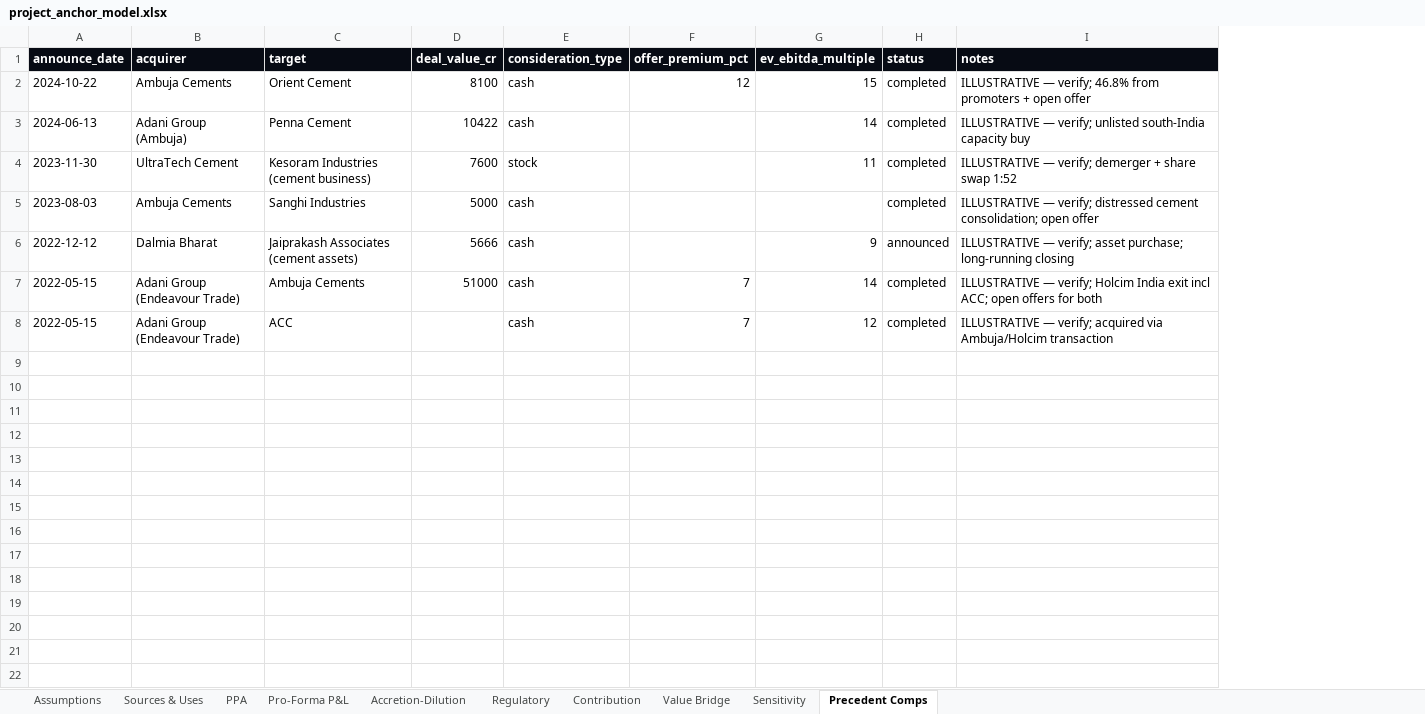
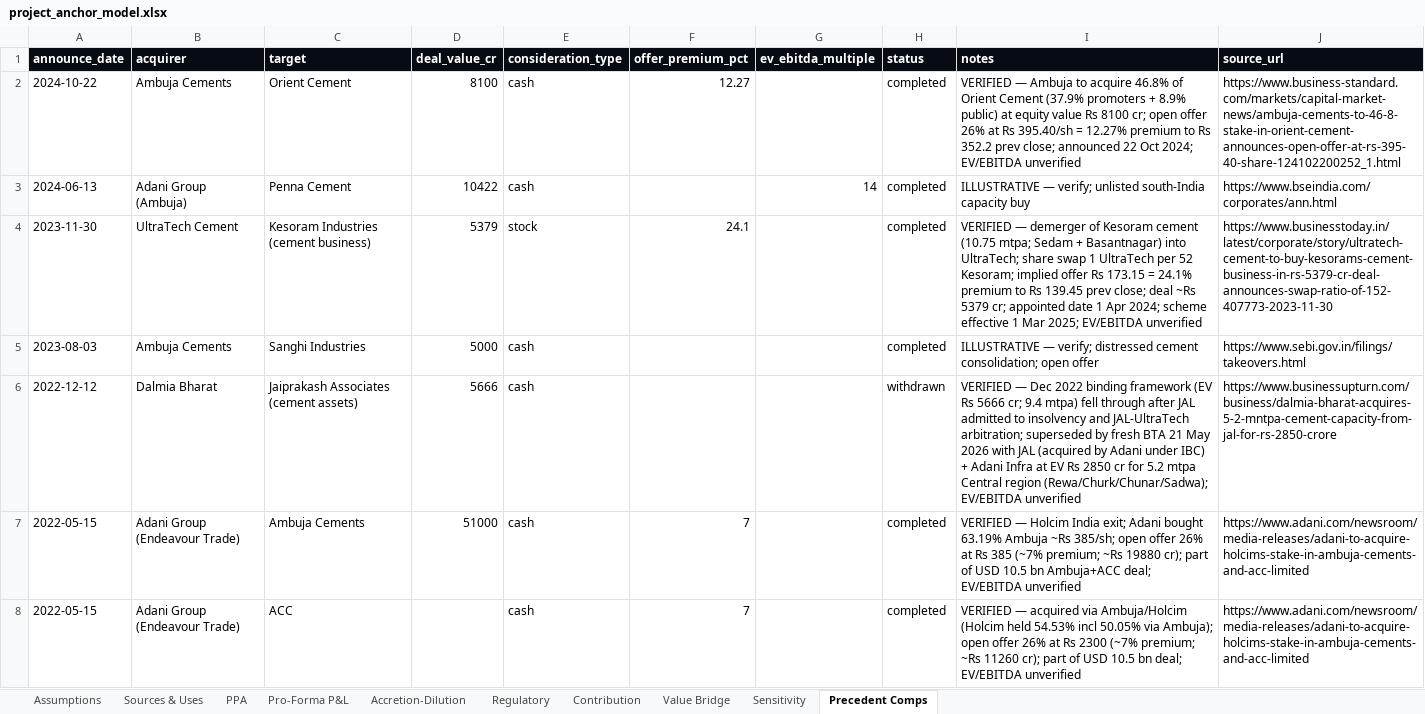
Before and after one commit to DogInfantry/merger-lab, an Excel workbook: samples/dev/project_anchor_model.xlsx, sheet Precedent Comps, drawn as a sheet; values as stored, in another font and other column widths than the file's, no borders; the diff names each change by its address in the sheet, - before the commit and + after, or states it on an @@ line.

```diff
--- a/samples/dev/project_anchor_model.xlsx (sheet Precedent Comps)
+++ b/samples/dev/project_anchor_model.xlsx (sheet Precedent Comps)
+column J (source_url), rows 2-8: https://www.business-standard.com/markets/capital-market-news/ambuja-cements-to-46-8-stake-in-orient-cement-announces-open-offer-at-rs-395-40-share-124102200252_1.html | https://www.bseindia.com/corporates/ann.html | https://www.businesstoday.in/latest/corporate/story/ultratech-cement-to-buy-kesorams-cement-business-in-rs-5379-cr-deal-announces-swap-ratio-of-152-407773-2023-11-30 | https://www.sebi.gov.in/filings/takeovers.html | https://www.businessupturn.com/business/dalmia-bharat-acquires-5-2-mntpa-cement-capacity-from-jal-for-rs-2850-crore | https://www.adani.com/newsroom/media-releases/adani-to-acquire-holcims-stake-in-ambuja-cements-and-acc-limited | https://www.adani.com/newsroom/media-releases/adani-to-acquire-holcims-stake-in-ambuja-cements-and-acc-limited
-F2 (offer_premium_pct): 12
+F2 (offer_premium_pct): 12.27
-G2 (ev_ebitda_multiple): 15
+G2 (ev_ebitda_multiple): (empty)
-I2 (notes): ILLUSTRATIVE — verify; 46.8% from promoters + open offer
+I2 (notes): VERIFIED — Ambuja to acquire 46.8% of Orient Cement (37.9% promoters + 8.9% public) at equity value Rs 8100 cr; open offer 26% at Rs 395.40/sh = 12.27% premium to Rs 352.2 prev close; announced 22 Oct 2024; EV/EBITDA unverified
-D4 (deal_value_cr): 7600
+D4 (deal_value_cr): 5379
-F4 (offer_premium_pct): (empty)
+F4 (offer_premium_pct): 24.1
-G4 (ev_ebitda_multiple): 11
+G4 (ev_ebitda_multiple): (empty)
-I4 (notes): ILLUSTRATIVE — verify; demerger + share swap 1:52
+I4 (notes): VERIFIED — demerger of Kesoram cement (10.75 mtpa; Sedam + Basantnagar) into UltraTech; share swap 1 UltraTech per 52 Kesoram; implied offer Rs 173.15 = 24.1% premium to Rs 139.45 prev close; deal ~Rs 5379 cr; appointed date 1 Apr 2024; scheme effective 1 Mar 2025; EV/EBITDA unverified
-G6 (ev_ebitda_multiple): 9
+G6 (ev_ebitda_multiple): (empty)
-H6 (status): announced
+H6 (status): withdrawn
-I6 (notes): ILLUSTRATIVE — verify; asset purchase; long-running closing
+I6 (notes): VERIFIED — Dec 2022 binding framework (EV Rs 5666 cr; 9.4 mtpa) fell through after JAL admitted to insolvency and JAL-UltraTech arbitration; superseded by fresh BTA 21 May 2026 with JAL (acquired by Adani under IBC) + Adani Infra at EV Rs 2850 cr for 5.2 mtpa Central region (Rewa/Churk/Chunar/Sadwa); EV/EBITDA unverified
-G7 (ev_ebitda_multiple): 14
+G7 (ev_ebitda_multiple): (empty)
-I7 (notes): ILLUSTRATIVE — verify; Holcim India exit incl ACC; open offers for both
+I7 (notes): VERIFIED — Holcim India exit; Adani bought 63.19% Ambuja ~Rs 385/sh; open offer 26% at Rs 385 (~7% premium; ~Rs 19880 cr); part of USD 10.5 bn Ambuja+ACC deal; EV/EBITDA unverified
-G8 (ev_ebitda_multiple): 12
+G8 (ev_ebitda_multiple): (empty)
-I8 (notes): ILLUSTRATIVE — verify; acquired via Ambuja/Holcim transaction
+I8 (notes): VERIFIED — acquired via Ambuja/Holcim (Holcim held 54.53% incl 50.05% via Ambuja); open offer 26% at Rs 2300 (~7% premium; ~Rs 11260 cr); part of USD 10.5 bn deal; EV/EBITDA unverified
```
Also changed, not shown: samples/project_bastion/project_bastion_model.xlsx, samples/project_horizon/project_horizon_model.xlsx, 24 other files.
